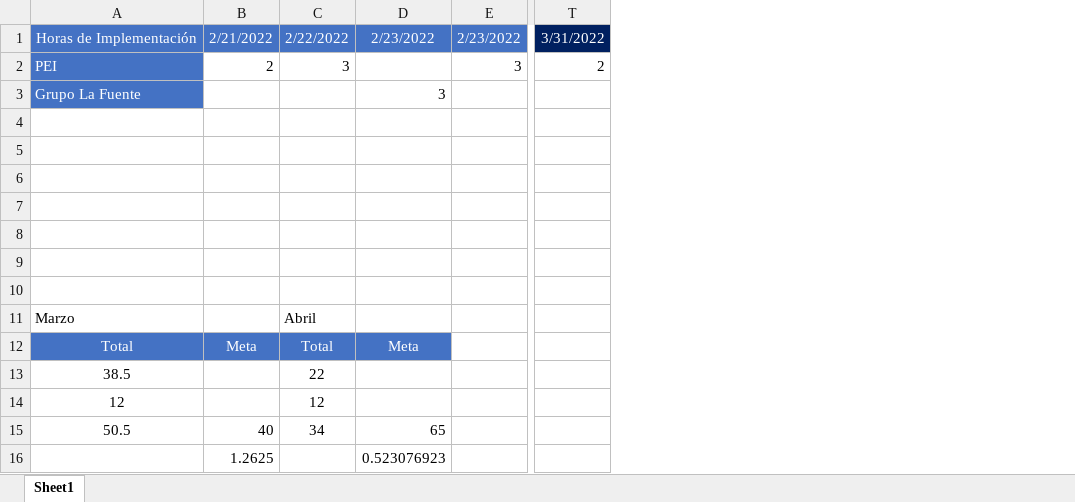
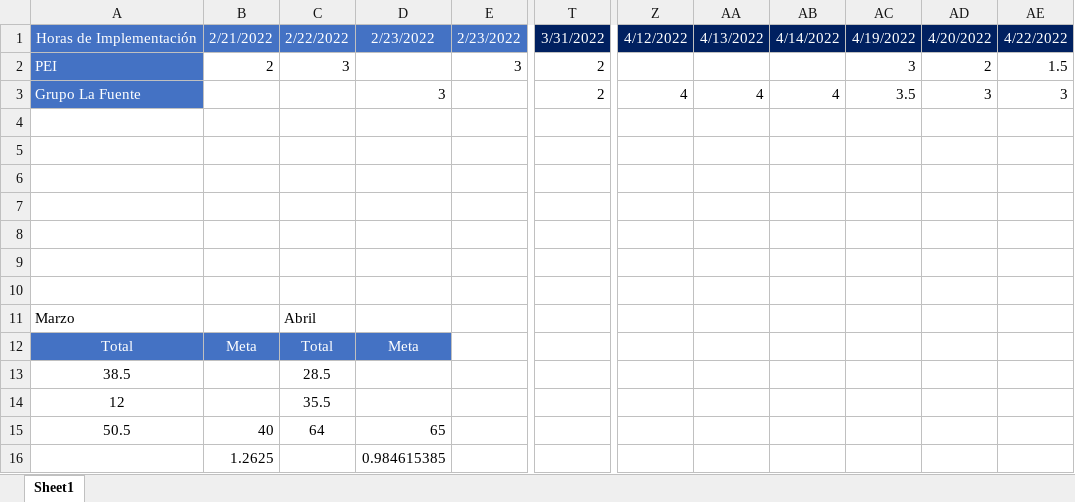
Before and after one commit to dagredaUSIL/InteractSolutions, an Excel workbook: Clientes/Ibermansa/Horas Proyectos.xlsx, sheet Sheet1, drawn as a sheet; only a part is shown, gaps mark what is left out; values as stored, in another font and other column widths than the file's, no borders; conditional formats not drawn; the diff names each change by its address in the sheet, - before the commit and + after, or states it on an @@ line.

```diff
--- a/Clientes/Ibermansa/Horas Proyectos.xlsx (sheet Sheet1)
+++ b/Clientes/Ibermansa/Horas Proyectos.xlsx (sheet Sheet1)
+column Z, rows 1-3: 4/12/2022 |  | 4
+column AA, rows 1-3: 4/13/2022 |  | 4
+column AB, rows 1-3: 4/14/2022 |  | 4
+column AC, rows 1-3: 4/19/2022 | 3 | 3.5
+column AD, rows 1-3: 4/20/2022 | 2 | 3
+column AE, rows 1-3: 4/22/2022 | 1.5 | 3
-T3: (empty)
+T3: 2
-C13: 22
+C13: 28.5
-C14: 12
+C14: 35.5
-C15: 34
+C15: 64
-D16: 0.523076923
+D16: 0.984615385
```
Also changed, not shown: 1 other file.
